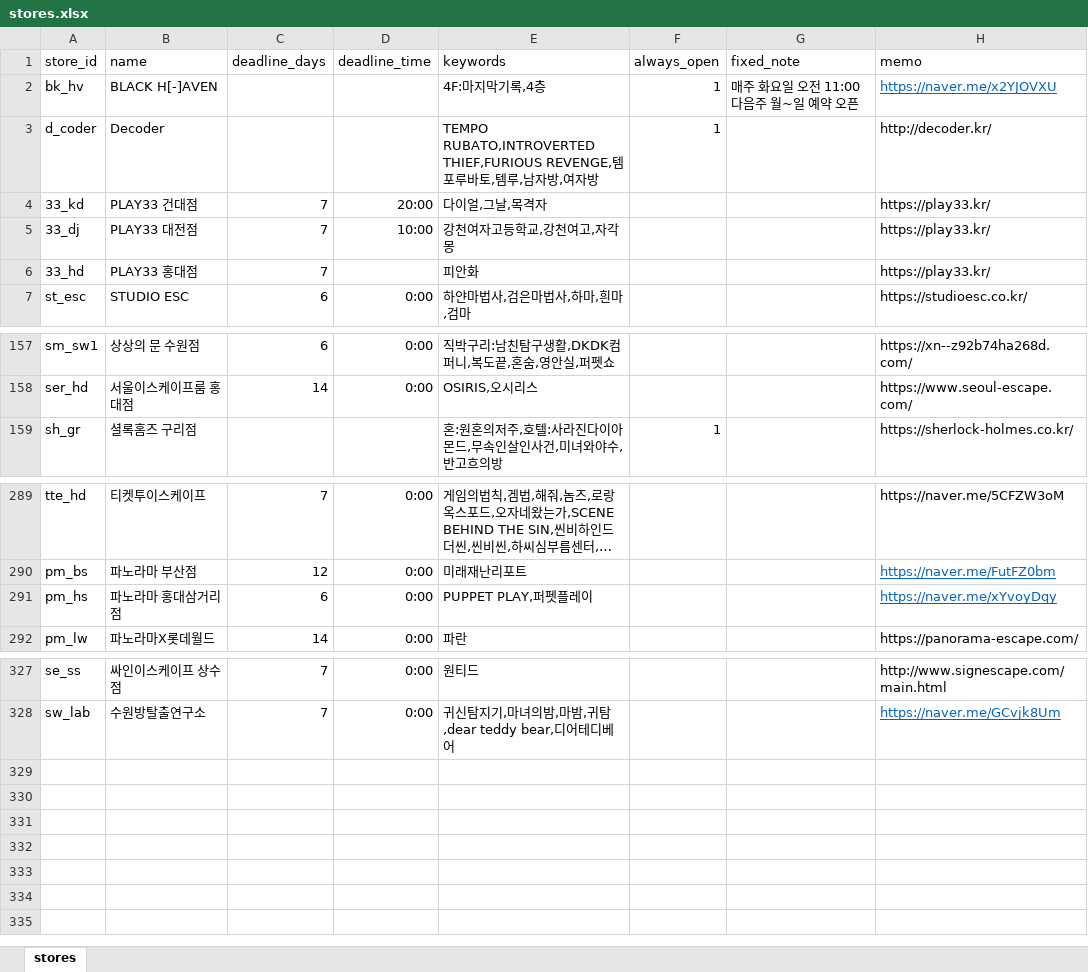
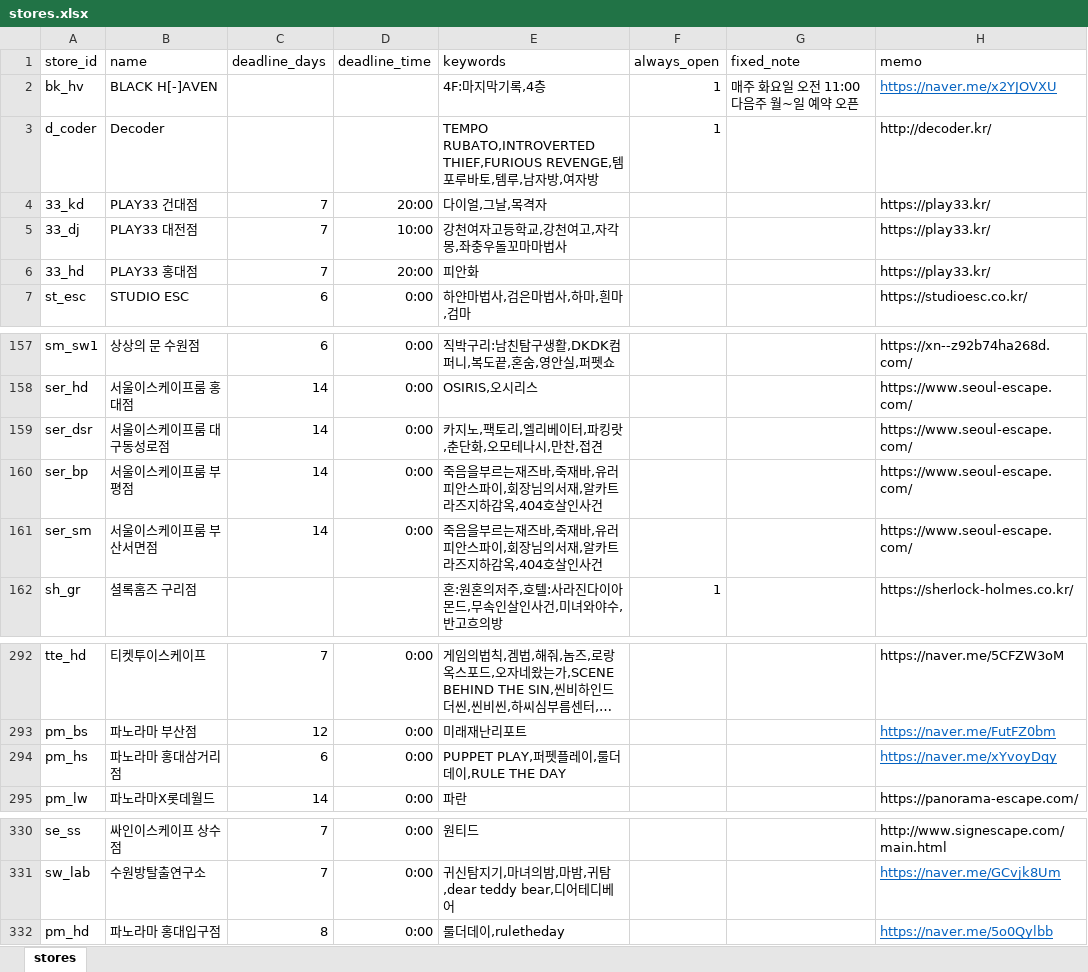
Before and after one commit to b0kt2a/BOKTEA_RSVN, an Excel workbook: stores.xlsx, sheet stores, drawn as a sheet; only a part is shown, gaps mark what is left out; long unchanged cells end in …; values as stored, in another font and other column widths than the file's, no borders; addresses are those after the commit; the diff names each change by its address in the sheet, - before the commit and + after, or states it on an @@ line.

```diff
--- a/stores.xlsx (sheet stores)
+++ b/stores.xlsx (sheet stores)
-E5 (keywords): 강천여자고등학교,강천여고,자각몽
+E5 (keywords): 강천여자고등학교,강천여고,자각몽,좌충우돌꼬마마법사
-D6 (deadline_time): (empty)
+D6 (deadline_time): 20:00
+row 159: ser_dsr | 서울이스케이프룸 대구동성로점 | 14 | 0:00 | 카지노,팩토리,엘리베이터,파킹랏,춘단화,오모테나시,만찬,접견 |  |  | https://www.seoul-escape.com/
+row 160: ser_bp | 서울이스케이프룸 부평점 | 14 | 0:00 | 죽음을부르는재즈바,죽재바,유러피안스파이,회장님의서재,알카트라즈지하감옥,404호살인사건 |  |  | https://www.seoul-escape.com/
+row 161: ser_sm | 서울이스케이프룸 부산서면점 | 14 | 0:00 | 죽음을부르는재즈바,죽재바,유러피안스파이,회장님의서재,알카트라즈지하감옥,404호살인사건 |  |  | https://www.seoul-escape.com/
-E294 (keywords): PUPPET PLAY,퍼펫플레이
+E294 (keywords): PUPPET PLAY,퍼펫플레이,룰더데이,RULE THE DAY
+row 332: pm_hd | 파노라마 홍대입구점 | 8 | 0:00 | 룰더데이,ruletheday |  |  | https://naver.me/5o0Qylbb
```
Also changed, not shown: poster_compare.xlsx, store_compare.xlsx, 22 other files.
